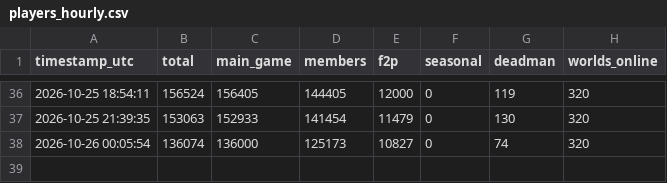
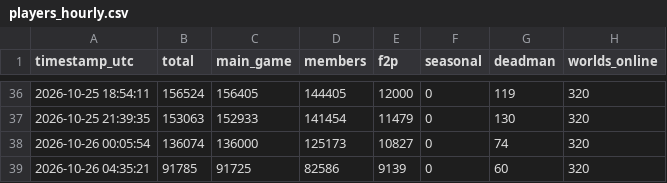
Before and after one commit to Chraind/osrs-analytics, a CSV file: data/players_hourly.csv, drawn as a sheet; only a part is shown, gaps mark what is left out.

```diff
--- a/data/players_hourly.csv
+++ b/data/players_hourly.csv
@@ -38 +38,2 @@
 "2026-10-26 00:05:54",136074,136000,125173,10827,0,74,320
+"2026-10-26 04:35:21",91785,91725,82586,9139,0,60,320
```
Also changed, not shown: 1 other file.
